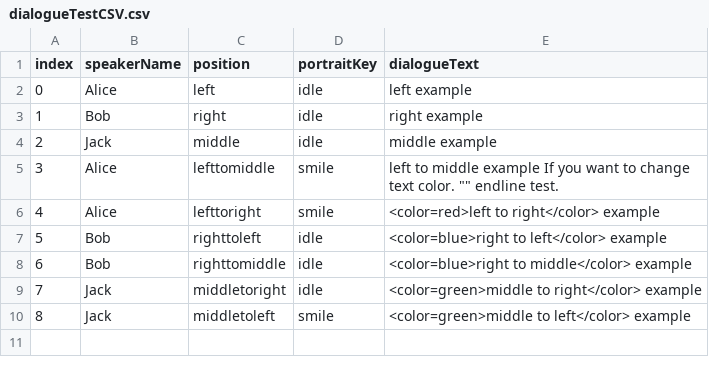
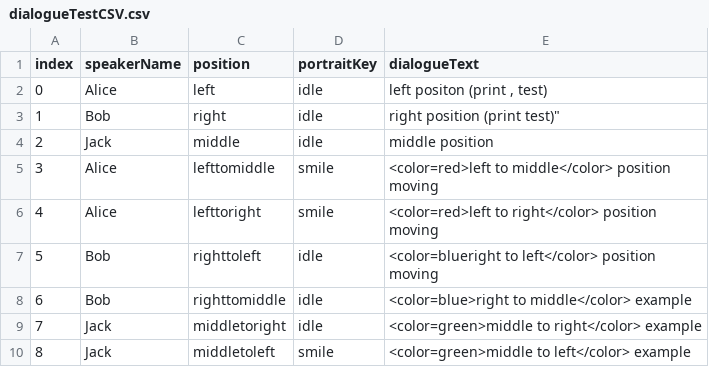
Before and after one commit to rnrgll/XR_Roguelike, a CSV file: Assets/Data/Dialogue/dialogueTestCSV.csv, drawn as a sheet.

```diff
--- a/Assets/Data/Dialogue/dialogueTestCSV.csv
+++ b/Assets/Data/Dialogue/dialogueTestCSV.csv
@@ -1,8 +1,8 @@
 index,speakerName,position,portraitKey,dialogueText
-0,Alice,left,idle,left example
-1,Bob,right,idle,right example
-2,Jack,middle,idle,middle example
-3,Alice,lefttomiddle,smile,"left to middle example If you want to change text color. """" endline test."
-4,Alice,lefttoright,smile,<color=red>left to right</color> example
-5,Bob,righttoleft,idle,<color=blue>right to left</color> example
+0,Alice,left,idle,"left positon (print , test)"
+1,Bob,right,idle,"right position (print " test)"
+2,Jack,middle,idle,middle position
+3,Alice,lefttomiddle,smile,<color=red>left to middle</color> position moving
+4,Alice,lefttoright,smile,<color=red>left to right</color> position moving
+5,Bob,righttoleft,idle,<color=blueright to left</color> position moving
 6,Bob,righttomiddle,idle,<color=blue>right to middle</color> example
```
Also changed, not shown: 4 other files.
